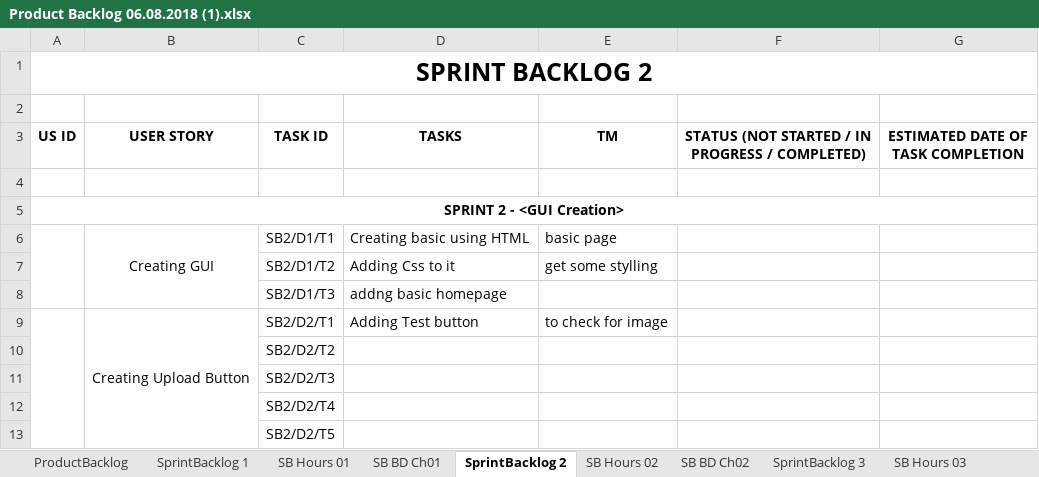
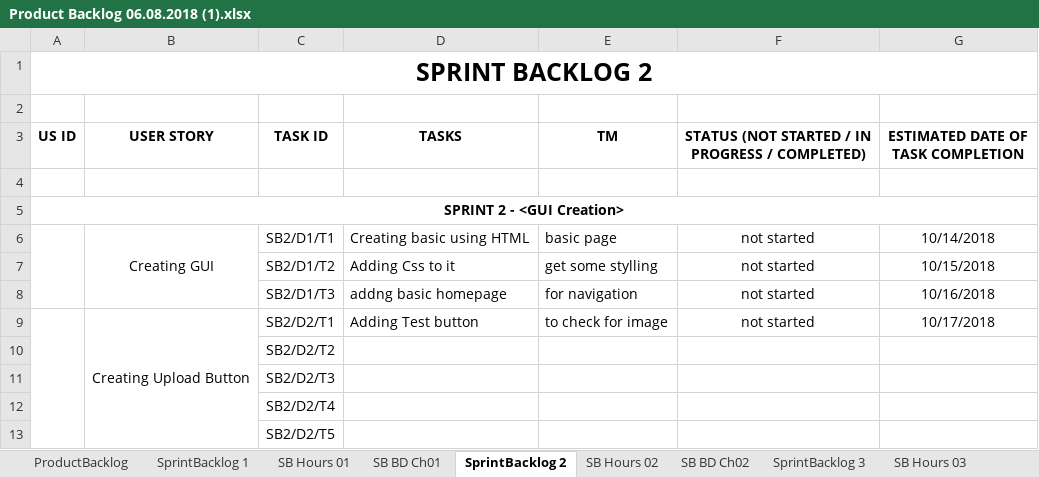
Before and after one commit to shubhpaliwal/Mind-Benders, an Excel workbook: Product Backlog 06.08.2018 (1).xlsx, sheet SprintBacklog 2, drawn as a sheet; only a part is shown; values as stored, in another font and other column widths than the file's, no borders; the diff names each change by its address in the sheet, - before the commit and + after, or states it on an @@ line.

```diff
--- a/Product Backlog 06.08.2018 (1).xlsx (sheet SprintBacklog 2)
+++ b/Product Backlog 06.08.2018 (1).xlsx (sheet SprintBacklog 2)
-F6:F9: (empty)
+F6:F9: not started
-G6: (empty)
+G6: 10/14/2018
-G7: (empty)
+G7: 10/15/2018
-E8 (TM): (empty)
+E8 (TM): for navigation
-G8: (empty)
+G8: 10/16/2018
-G9: (empty)
+G9: 10/17/2018
```
Also changed, not shown: sheet ProductBacklog, sheet SprintBacklog 3, sheet SprintBacklog 1, sheet SprintBacklog 4, charts or pictures.
